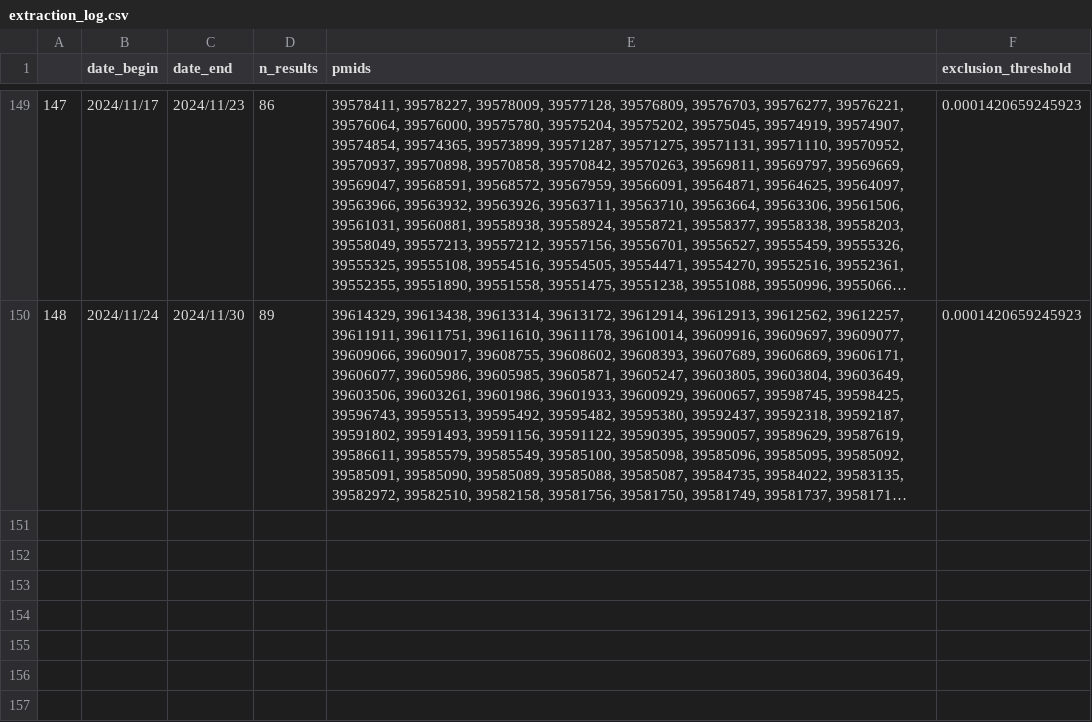
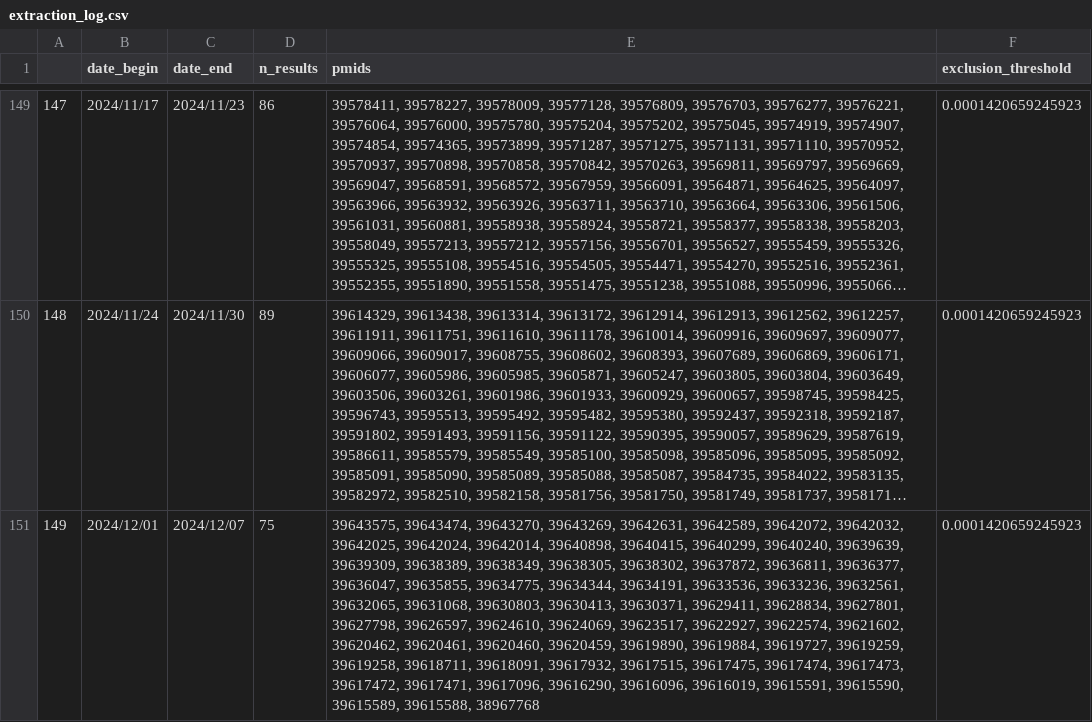
Before and after one commit to urppchusj/impactpharmacie, a CSV file: data/second_gen/extraction_log.csv, drawn as a sheet; only a part is shown, gaps mark what is left out; long unchanged cells end in …; the diff names each change by its address in the sheet, - before the commit and + after, or states it on an @@ line.

Commit message:
data update 2024/12/09

```diff
--- a/data/second_gen/extraction_log.csv
+++ b/data/second_gen/extraction_log.csv
+row 151: 149 | 2024/12/01 | 2024/12/07 | 75 | 39643575, 39643474, 39643270, 39643269, 39642631, 39642589, 39642072, 39642032, 39642025, 39642024, 39642014, 39640898, 39640415, 39640299, 39640240, 39639639, 39639309, 39638389, 39638349, 39638305, 39638302, 39637872, 39636811, 39636377, 39636047, 39635855, 39634775, 39634344, 39634191, 39633536, 39633236, 39632561, 39632065, 39631068, 39630803, 39630413, 39630371, 39629411, 39628834, 39627801, 39627798, 39626597, 39624610, 39624069, 39623517, 39622927, 39622574, 39621602, 39620462, 39620461, 39620460, 39620459, 39619890, 39619884, 39619727, 39619259, 39619258, 39618711, 39618091, 39617932, 39617515, 39617475, 39617474, 39617473, 39617472, 39617471, 39617096, 39616290, 39616096, 39616019, 39615591, 39615590, 39615589, 39615588, 38967768 | 0.0001420659245923
```
Also changed, not shown: data/second_gen/predictions.csv, 2 other files.
